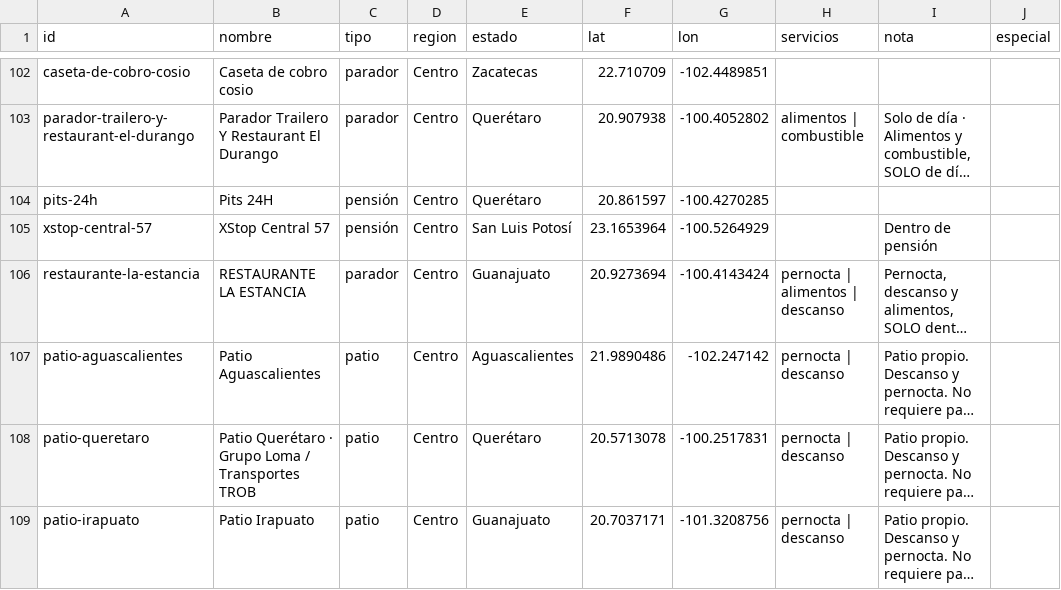
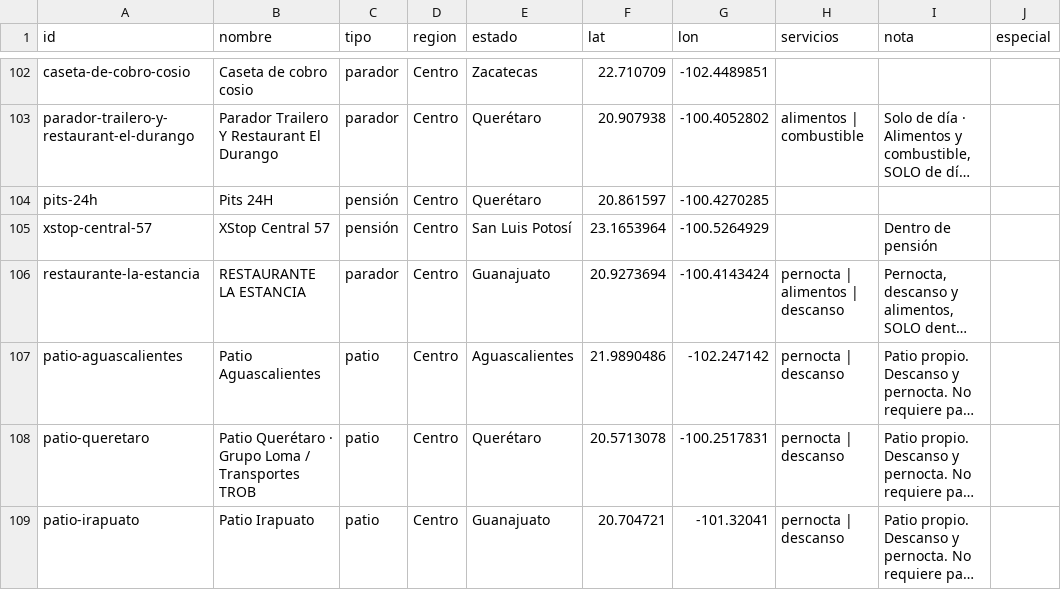
Before and after one commit to elizabethgarcia-svg/AUTOEVALUACION-PRE-VIAJE, a CSV file: datos/paradas-cabina.csv, drawn as a sheet; only a part is shown, gaps mark what is left out; long unchanged cells end in …; the diff names each change by its address in the sheet, - before the commit and + after, or states it on an @@ line.

```diff
--- a/datos/paradas-cabina.csv
+++ b/datos/paradas-cabina.csv
-F109 (lat): 20.7037171
+F109 (lat): 20.704721
-G109 (lon): -101.3208756
+G109 (lon): -101.32041
```
Also changed, not shown: datos/escalamiento-cabina.csv, 6 other files.
